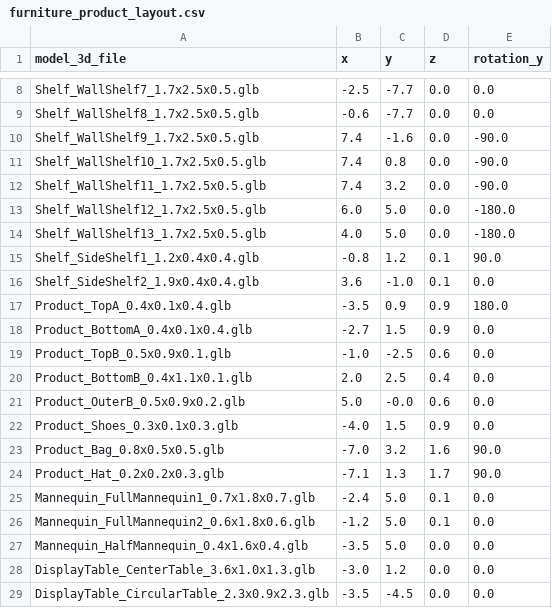
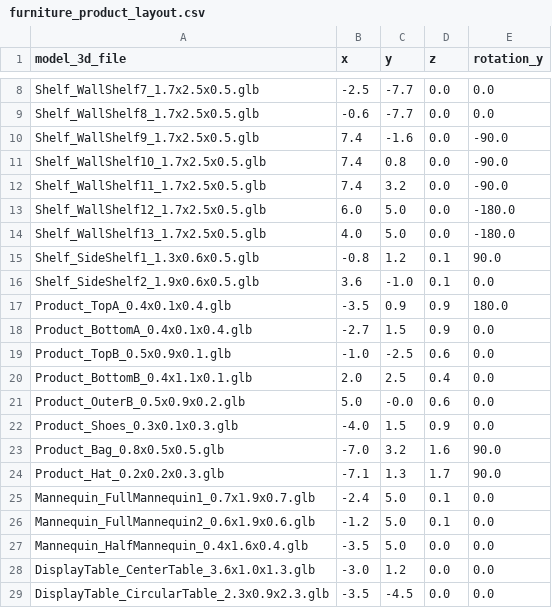
Before and after one commit to sungshincho/neuraltwin-hub, a CSV file: public/models/furniture_product_layout.csv, drawn as a sheet; only a part is shown, gaps mark what is left out.

```diff
--- a/public/models/furniture_product_layout.csv
+++ b/public/models/furniture_product_layout.csv
@@ -14,4 +14,4 @@ Shelf_WallShelf12_1.7x2.5x0.5.glb,6.0,5.0,0.0,-180.0
 Shelf_WallShelf13_1.7x2.5x0.5.glb,4.0,5.0,0.0,-180.0
-Shelf_SideShelf1_1.2x0.4x0.4.glb,-0.8,1.2,0.1,90.0
-Shelf_SideShelf2_1.9x0.4x0.4.glb,3.6,-1.0,0.1,0.0
+Shelf_SideShelf1_1.3x0.6x0.5.glb,-0.8,1.2,0.1,90.0
+Shelf_SideShelf2_1.9x0.6x0.5.glb,3.6,-1.0,0.1,0.0
 Product_TopA_0.4x0.1x0.4.glb,-3.5,0.9,0.9,180.0
@@ -24,4 +24,4 @@ Product_Bag_0.8x0.5x0.5.glb,-7.0,3.2,1.6,90.0
 Product_Hat_0.2x0.2x0.3.glb,-7.1,1.3,1.7,90.0
-Mannequin_FullMannequin1_0.7x1.8x0.7.glb,-2.4,5.0,0.1,0.0
-Mannequin_FullMannequin2_0.6x1.8x0.6.glb,-1.2,5.0,0.1,0.0
+Mannequin_FullMannequin1_0.7x1.9x0.7.glb,-2.4,5.0,0.1,0.0
+Mannequin_FullMannequin2_0.6x1.9x0.6.glb,-1.2,5.0,0.1,0.0
 Mannequin_HalfMannequin_0.4x1.6x0.4.glb,-3.5,5.0,0.0,0.0
```
Also changed, not shown: 1 other file.
